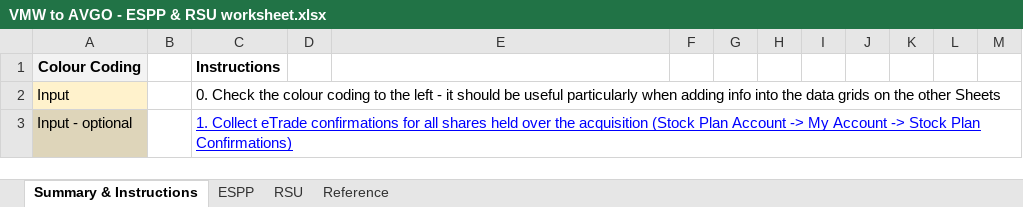
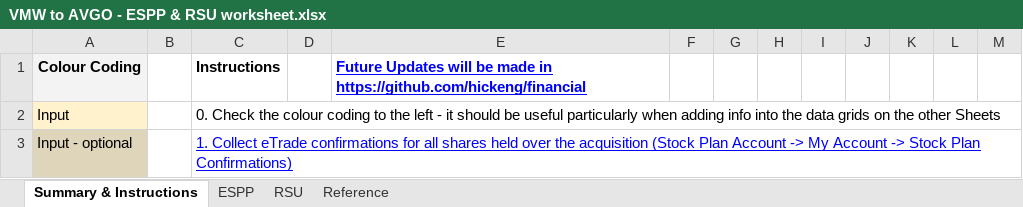
Before and after one commit to hickeng/financial, an Excel workbook: VMW to AVGO - ESPP & RSU worksheet.xlsx, sheet Summary & Instructions, drawn as a sheet; only a part is shown; values as stored, in another font and other column widths than the file's, no borders; charts and pictures and conditional formats not drawn; the diff names each change by its address in the sheet, - before the commit and + after, or states it on an @@ line.

```diff
--- a/VMW to AVGO - ESPP & RSU worksheet.xlsx (sheet Summary & Instructions)
+++ b/VMW to AVGO - ESPP & RSU worksheet.xlsx (sheet Summary & Instructions)
-E1: (empty)
+E1: Future Updates will be made in https://github.com/hickeng/financial
```
Also changed, not shown: sheet RSU, sheet Reference, formulas that keep their value, hidden cells.
